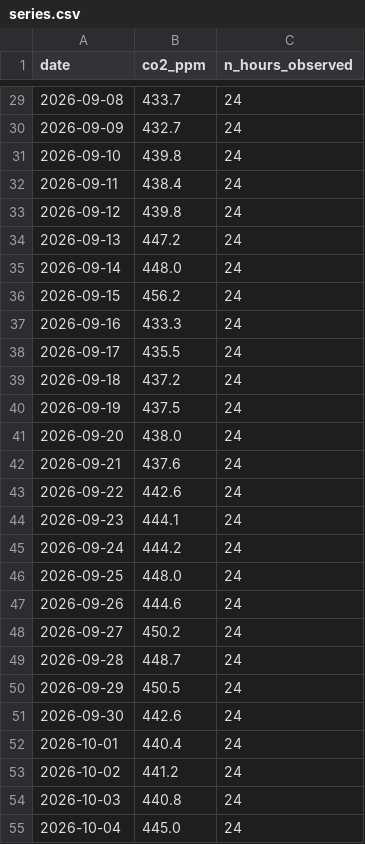
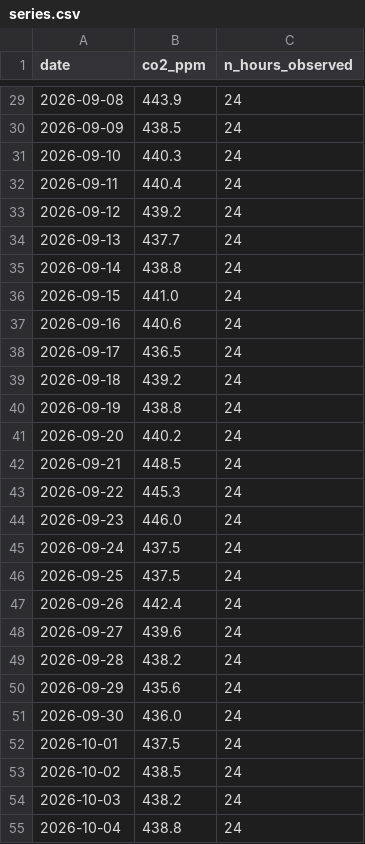
Before and after one commit to OumaimaBrahmi22/td-time-series, a CSV file: data/series.csv, drawn as a sheet; only a part is shown, gaps mark what is left out; the diff covers the shown part only.

```diff
--- a/data/series.csv
+++ b/data/series.csv
@@ -29,27 +29,27 @@ date,co2_ppm,n_hours_observed
-2026-09-08,433.7,24
-2026-09-09,432.7,24
-2026-09-10,439.8,24
-2026-09-11,438.4,24
-2026-09-12,439.8,24
-2026-09-13,447.2,24
-2026-09-14,448.0,24
-2026-09-15,456.2,24
-2026-09-16,433.3,24
-2026-09-17,435.5,24
-2026-09-18,437.2,24
-2026-09-19,437.5,24
-2026-09-20,438.0,24
-2026-09-21,437.6,24
-2026-09-22,442.6,24
-2026-09-23,444.1,24
-2026-09-24,444.2,24
-2026-09-25,448.0,24
-2026-09-26,444.6,24
-2026-09-27,450.2,24
-2026-09-28,448.7,24
-2026-09-29,450.5,24
-2026-09-30,442.6,24
-2026-10-01,440.4,24
-2026-10-02,441.2,24
-2026-10-03,440.8,24
-2026-10-04,445.0,24
+2026-09-08,443.9,24
+2026-09-09,438.5,24
+2026-09-10,440.3,24
+2026-09-11,440.4,24
+2026-09-12,439.2,24
+2026-09-13,437.7,24
+2026-09-14,438.8,24
+2026-09-15,441.0,24
+2026-09-16,440.6,24
+2026-09-17,436.5,24
+2026-09-18,439.2,24
+2026-09-19,438.8,24
+2026-09-20,440.2,24
+2026-09-21,448.5,24
+2026-09-22,445.3,24
+2026-09-23,446.0,24
+2026-09-24,437.5,24
+2026-09-25,437.5,24
+2026-09-26,442.4,24
+2026-09-27,439.6,24
+2026-09-28,438.2,24
+2026-09-29,435.6,24
+2026-09-30,436.0,24
+2026-10-01,437.5,24
+2026-10-02,438.5,24
+2026-10-03,438.2,24
+2026-10-04,438.8,24
```
Also changed, not shown: 63 edited cells elsewhere in this file, 1 other file.
